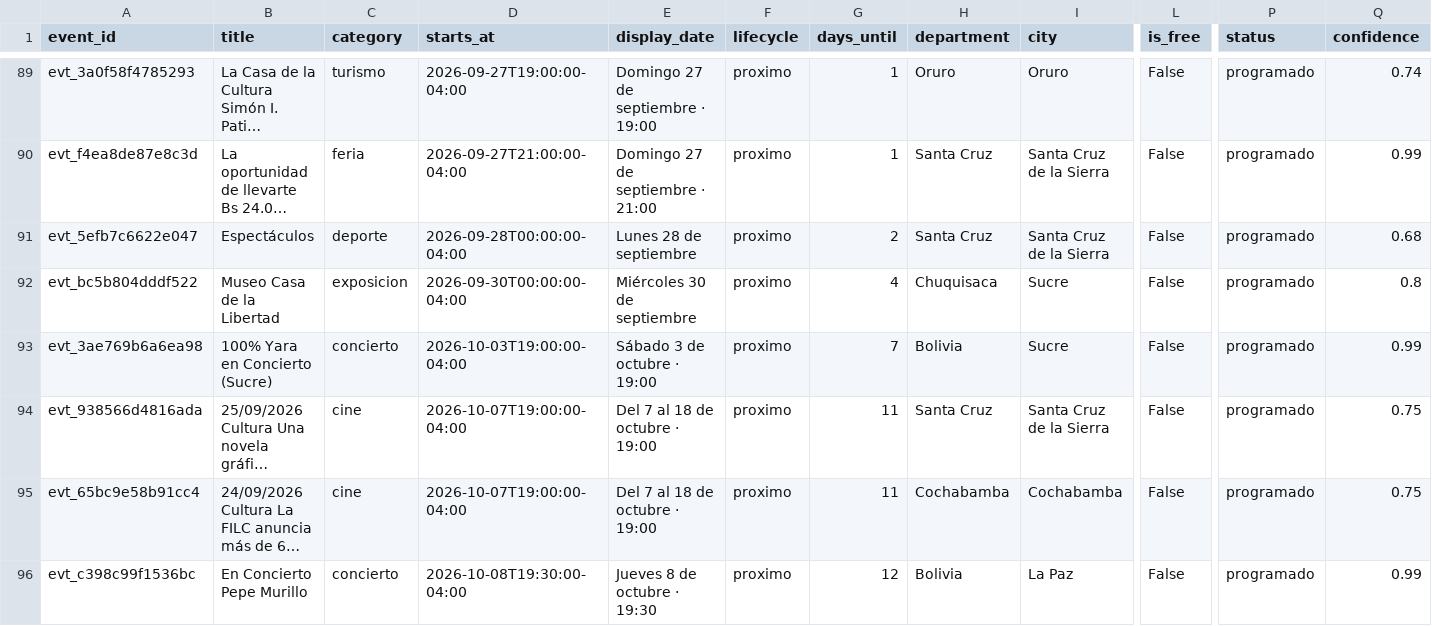
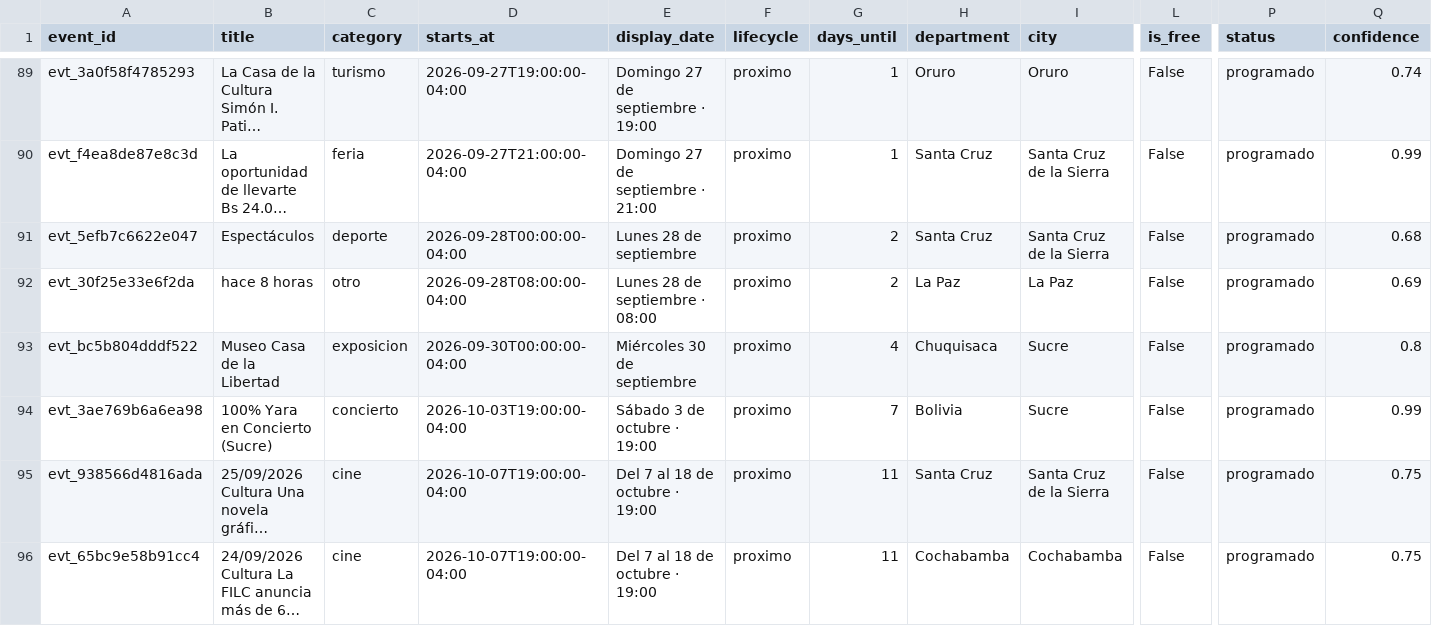
Before and after one commit to GustavoMix/cron-eventos-bolivia, a CSV file: data/eventos_bolivia.csv, drawn as a sheet; only a part is shown, gaps mark what is left out; the shorter side is filled out with more unchanged rows; long unchanged cells end in …; rows hold the shown columns only; the diff covers the shown part only; the diff names each change by its address in the sheet, - before the commit and + after, or states it on an @@ line.

```diff
--- a/data/eventos_bolivia.csv
+++ b/data/eventos_bolivia.csv
+row 92: evt_30f25e33e6f2da | hace 8 horas | otro | 2026-09-28T08:00:00-04:00 | Lunes 28 de septiembre · 08:00 | proximo | 2 | La Paz | La Paz | False | programado | 0.69
```
Also changed, not shown: 2 edited cells elsewhere in this file, 5 other files.
